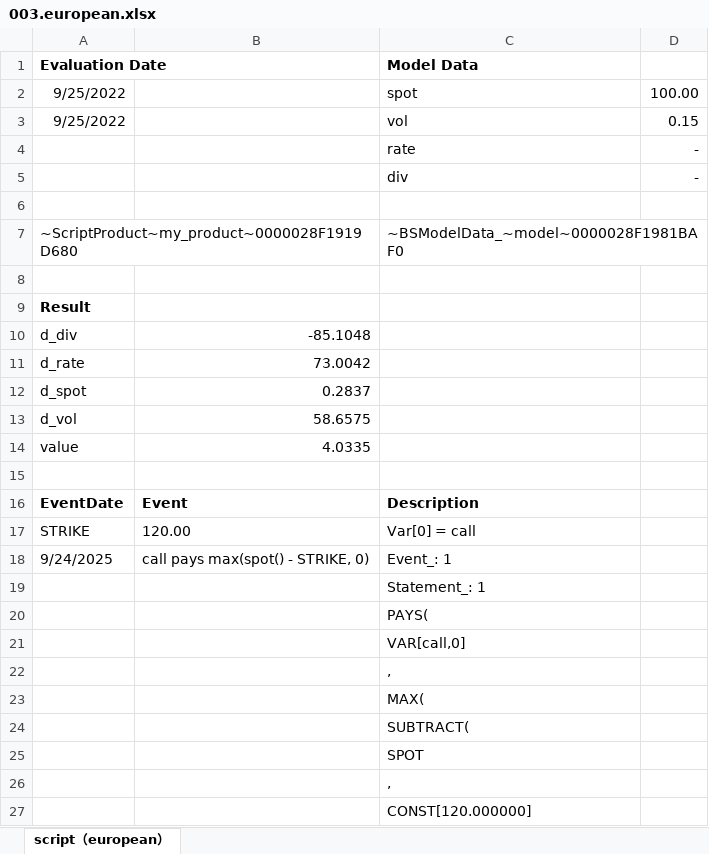
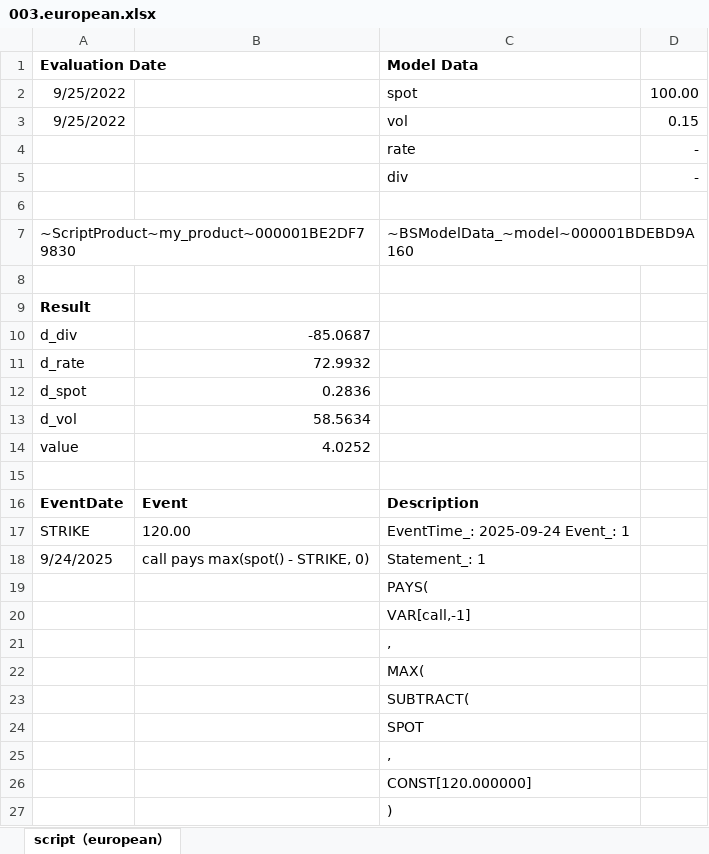
Before and after one commit to wegamekinglc/Derivatives-Algorithms-Lib, an Excel workbook: miscs/excel/003.european.xlsx, sheet script（european）, drawn as a sheet; only a part is shown; the shorter side is filled out with more unchanged rows; values as stored, in another font and other column widths than the file's, no borders; removed rows and columns are numbered as before the commit, all else as after; the diff names each change by its address in the sheet, - before the commit and + after, or states it on an @@ line.

```diff
--- a/miscs/excel/003.european.xlsx (sheet script（european）)
+++ b/miscs/excel/003.european.xlsx (sheet script（european）)
-A7 (Evaluation Date): ~ScriptProduct~my_product~0000028F1919D680
+A7 (Evaluation Date): ~ScriptProduct~my_product~000001BE2DF79830
-C7 (Model Data): ~BSModelData_~model~0000028F1981BAF0
+C7 (Model Data): ~BSModelData_~model~000001BDEBD9A160
-B10: -85.1048
+B10: -85.0687
-B11: 73.0042
+B11: 72.9932
-B12: 0.2837
+B12: 0.2836
-B13: 58.6575
+B13: 58.5634
-B14: 4.0335
+B14: 4.0252
-C17 (Model Data): Var[0] = call
+C17 (Model Data): EventTime_: 2025-09-24 Event_: 1
-C18 (Model Data): Event_: 1
+C18 (Model Data): Statement_: 1
-row 19:  |  | Statement_: 1
-C20 (Model Data): VAR[call,0]
+C20 (Model Data): VAR[call,-1]
```
Also changed, not shown: formulas that keep their value, miscs/excel/004.up and out call.xlsx, miscs/excel/005.snowball.xlsx, 1 other file.
